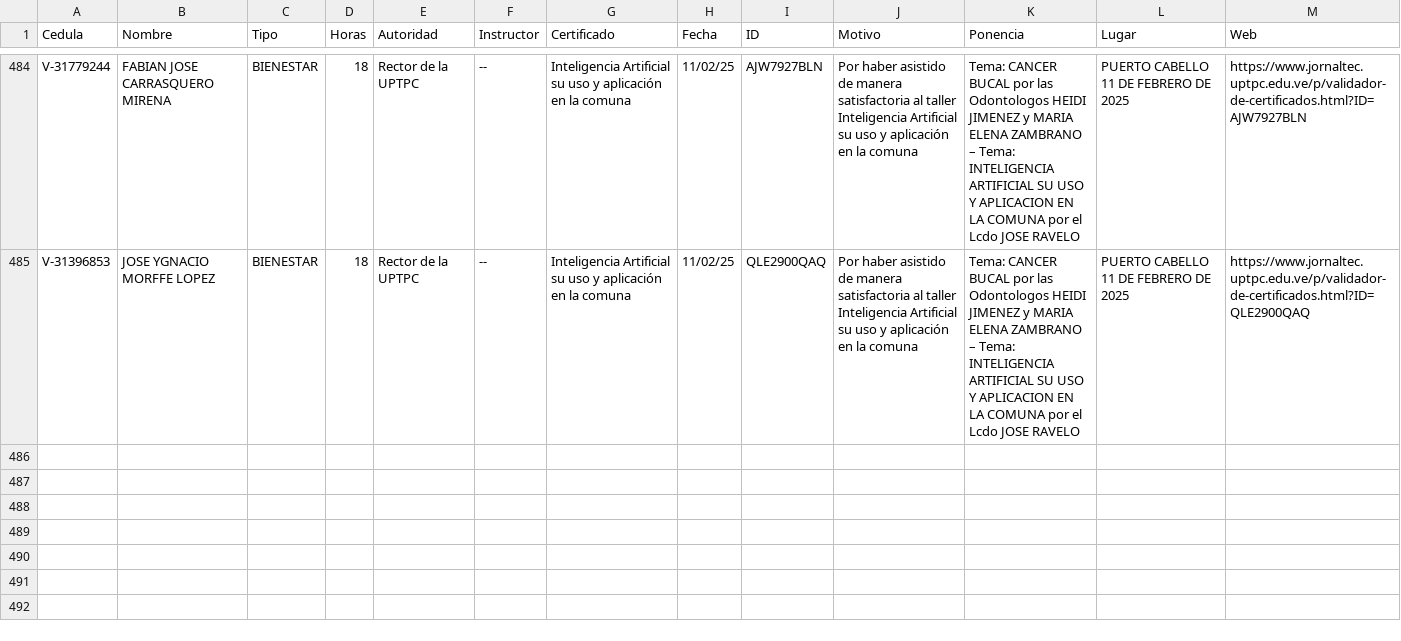
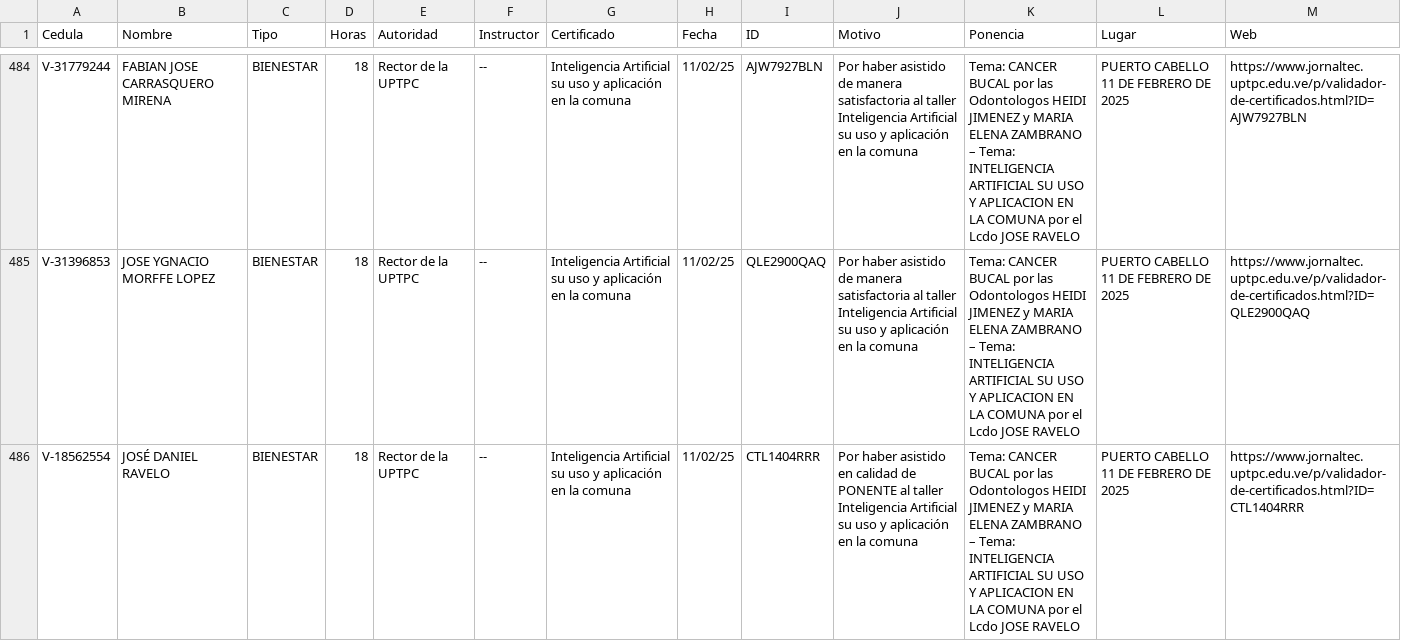
Before and after one commit to jesymca/validador_certificados, a CSV file: ponencias_tecnologicas.csv, drawn as a sheet; only a part is shown, gaps mark what is left out.

Commit message:
PONENTE

```diff
--- a/ponencias_tecnologicas.csv
+++ b/ponencias_tecnologicas.csv
@@ -485 +485,2 @@ V-31779244,FABIAN JOSE CARRASQUERO MIRENA,BIENESTAR,18,Rector de la UPTPC,--,Int
 V-31396853,JOSE YGNACIO MORFFE LOPEZ,BIENESTAR,18,Rector de la UPTPC,--,Inteligencia Artificial su uso y aplicación en la comuna,11/02/25,QLE2900QAQ,Por haber asistido de manera satisfactoria al taller Inteligencia Artificial su uso y aplicación en la comuna,Tema: CANCER BUCAL por las Odontologos HEIDI JIMENEZ y MARIA ELENA ZAMBRANO – Tema: INTELIGENCIA ARTIFICIAL SU USO Y APLICACION EN LA COMUNA por el Lcdo JOSE RAVELO,PUERTO CABELLO 11 DE FEBRERO DE 2025,https://www.jornaltec.uptpc.edu.ve/p/validador-de-certificados.html?ID=QLE2900QAQ
+V-18562554,JOSÉ DANIEL RAVELO,BIENESTAR,18,Rector de la UPTPC,--,Inteligencia Artificial su uso y aplicación en la comuna,11/02/25,CTL1404RRR,Por haber asistido en calidad de PONENTE al taller Inteligencia Artificial su uso y aplicación en la comuna,Tema: CANCER BUCAL por las Odontologos HEIDI JIMENEZ y MARIA ELENA ZAMBRANO – Tema: INTELIGENCIA ARTIFICIAL SU USO Y APLICACION EN LA COMUNA por el Lcdo JOSE RAVELO,PUERTO CABELLO 11 DE FEBRERO DE 2025,https://www.jornaltec.uptpc.edu.ve/p/validador-de-certificados.html?ID=CTL1404RRR
```
Also changed, not shown: 1 other file.
